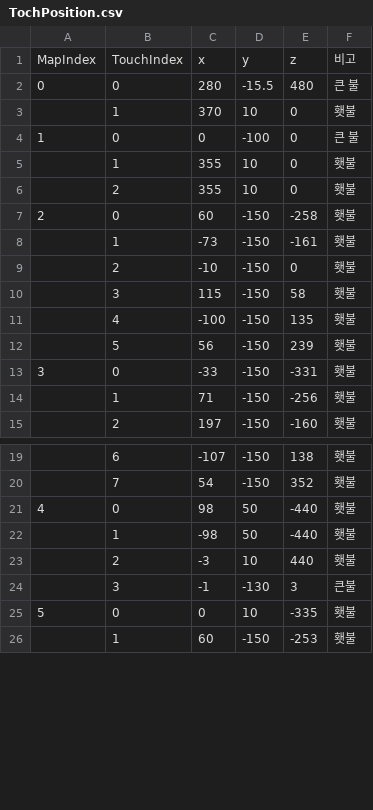
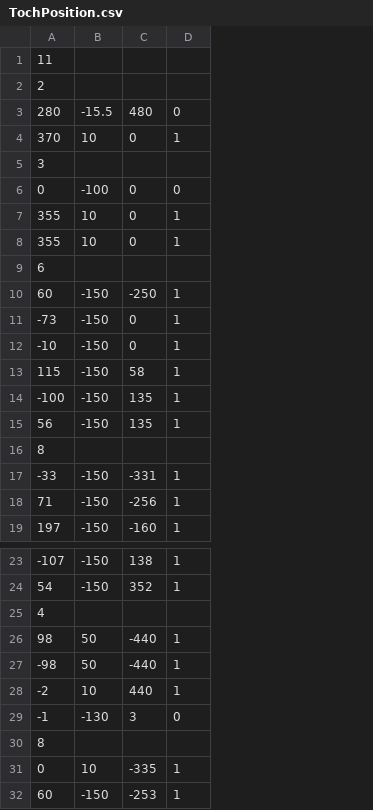
Before and after one commit to yeosu0107/SilentEngine, a CSV file: SilentEngine/SilentEngine/TochPosition.csv, drawn as a sheet; only a part is shown, gaps mark what is left out; removed rows and columns are numbered as before the commit, all else as after; the diff covers the shown part only; the diff names each change by its address in the sheet, - before the commit and + after, or states it on an @@ line.

```diff
--- a/SilentEngine/SilentEngine/TochPosition.csv
+++ b/SilentEngine/SilentEngine/TochPosition.csv
-column A, rows 2-13: 0 |  | 1 |  |  | 2 |  |  |  |  |  | 3; rows 21-25: 4 |  |  |  | 5
-column B, rows 2-15: 0 | 1 | 0 | 1 | 2 | 0 | 1 | 2 | 3 | 4 | 5 | 0 | 1 | 2; rows 19-26: 6 | 7 | 0 | 1 | 2 | 3 | 0 | 1
-column F, rows 2-15: 큰 불 | 횃불 | 큰 불 | 횃불 | 횃불 | 횃불 | 횃불 | 횃불 | 횃불 | 횃불 | 횃불 | 횃불 | 횃불 | 횃불; rows 19-26: 횃불 | 횃불 | 횃불 | 횃불 | 횃불 | 큰불 | 횃불 | 횃불
+column D, rows 3-4: 0 | 1; rows 6-8: 0 | 1 | 1; rows 10-15: all 1; rows 17-19: all 1; rows 23-24: 1 | 1; rows 26-29: 1 | 1 | 1 | 0; rows 31-32: 1 | 1
-row 1: MapIndex | TouchIndex | x | y | z | 비고
+row 1: 11
+row 2: 2
+row 5: 3
+row 9: 6
-C10: -258
+C10: -250
-C11: -161
+C11: 0
-C15: 239
+C15: 135
+row 16: 8
+row 25: 4
-A28: -3
+A28: -2
+row 30: 8
```
Also changed, not shown: 4 added rows, 1 removed row and 1 edited cell elsewhere in this file, 16 other files.
